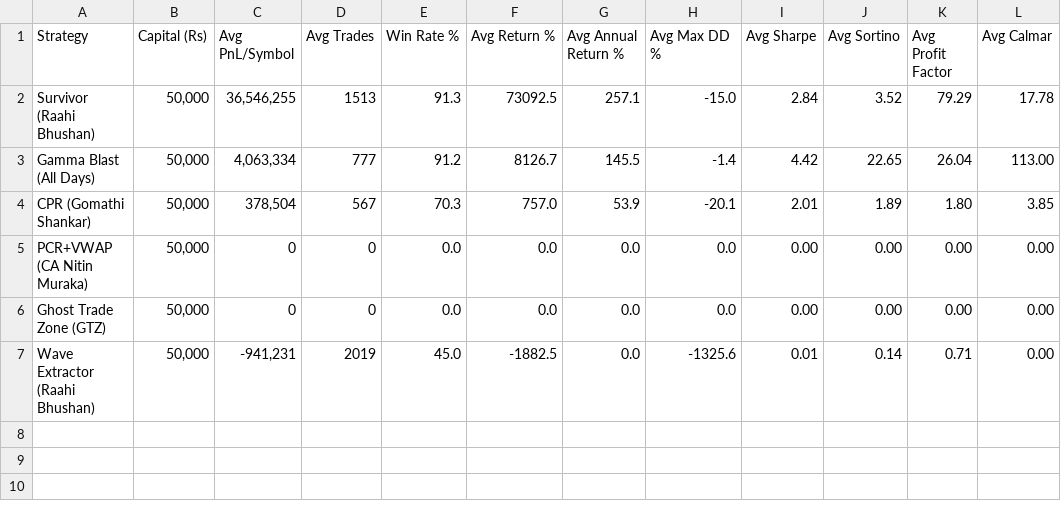
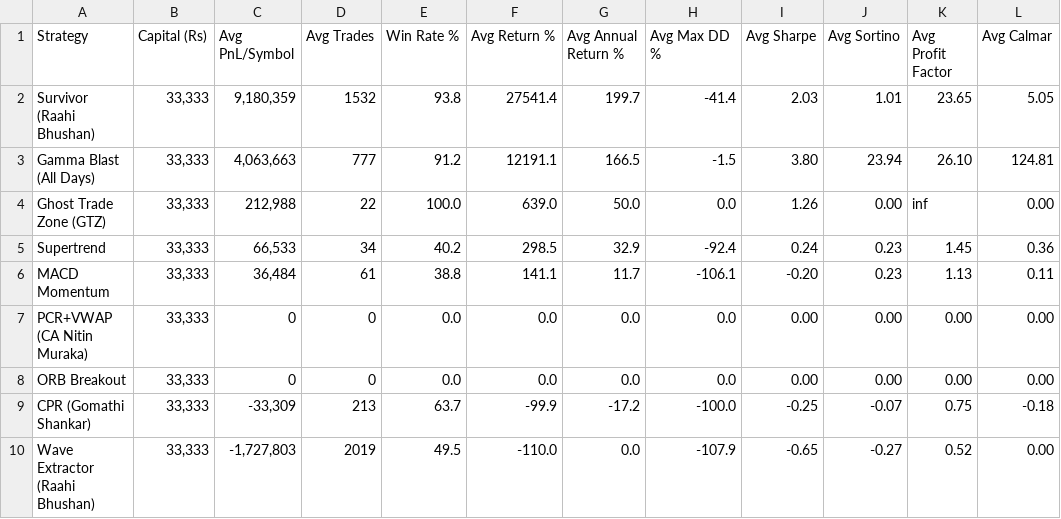
Before and after one commit to voletiramu/survival_strategy, a CSV file: results/equity_strategy_summary.csv, drawn as a sheet.

```diff
--- a/results/equity_strategy_summary.csv
+++ b/results/equity_strategy_summary.csv
@@ -1,7 +1,10 @@
 Strategy,Capital (Rs),Avg PnL/Symbol,Avg Trades,Win Rate %,Avg Return %,Avg Annual Return %,Avg Max DD %,Avg Sharpe,Avg Sortino,Avg Profit Factor,Avg Calmar
-Survivor (Raahi Bhushan),"50,000","36,546,255",1513,91.3,73092.5,257.1,-15.0,2.84,3.52,79.29,17.78
-Gamma Blast (All Days),"50,000","4,063,334",777,91.2,8126.7,145.5,-1.4,4.42,22.65,26.04,113.00
-CPR (Gomathi Shankar),"50,000","378,504",567,70.3,757.0,53.9,-20.1,2.01,1.89,1.80,3.85
-PCR+VWAP (CA Nitin Muraka),"50,000",0,0,0.0,0.0,0.0,0.0,0.00,0.00,0.00,0.00
-Ghost Trade Zone (GTZ),"50,000",0,0,0.0,0.0,0.0,0.0,0.00,0.00,0.00,0.00
-Wave Extractor (Raahi Bhushan),"50,000","-941,231",2019,45.0,-1882.5,0.0,-1325.6,0.01,0.14,0.71,0.00
+Survivor (Raahi Bhushan),"33,333","9,180,359",1532,93.8,27541.4,199.7,-41.4,2.03,1.01,23.65,5.05
+Gamma Blast (All Days),"33,333","4,063,663",777,91.2,12191.1,166.5,-1.5,3.80,23.94,26.10,124.81
+Ghost Trade Zone (GTZ),"33,333","212,988",22,100.0,639.0,50.0,0.0,1.26,0.00,inf,0.00
+Supertrend,"33,333","66,533",34,40.2,298.5,32.9,-92.4,0.24,0.23,1.45,0.36
+MACD Momentum,"33,333","36,484",61,38.8,141.1,11.7,-106.1,-0.20,0.23,1.13,0.11
+PCR+VWAP (CA Nitin Muraka),"33,333",0,0,0.0,0.0,0.0,0.0,0.00,0.00,0.00,0.00
+ORB Breakout,"33,333",0,0,0.0,0.0,0.0,0.0,0.00,0.00,0.00,0.00
+CPR (Gomathi Shankar),"33,333","-33,309",213,63.7,-99.9,-17.2,-100.0,-0.25,-0.07,0.75,-0.18
+Wave Extractor (Raahi Bhushan),"33,333","-1,727,803",2019,49.5,-110.0,0.0,-107.9,-0.65,-0.27,0.52,0.00
```
Also changed, not shown: results/combined_results.csv, results/equity_allocation.csv, 29 other files.
